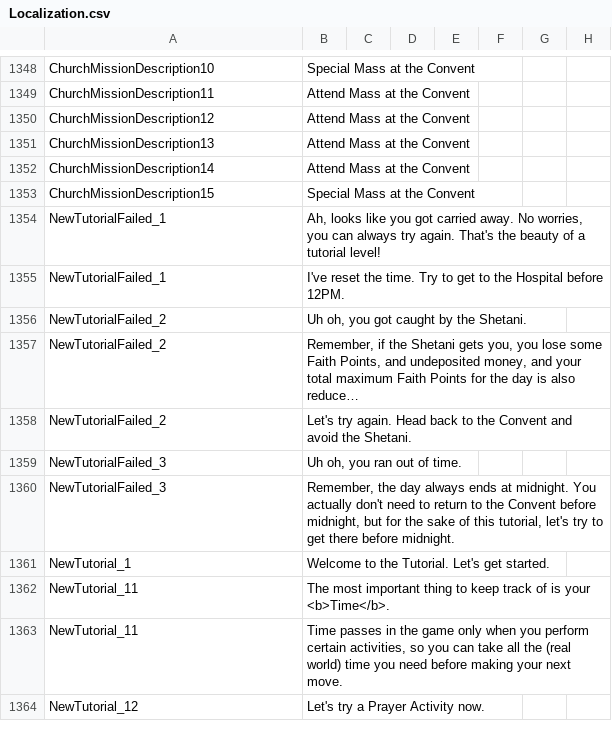
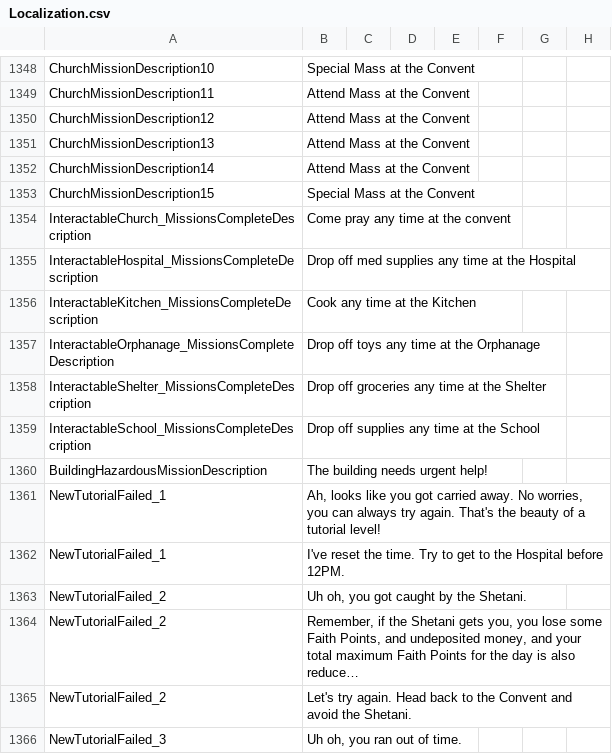
Before and after one commit to baddestguy/SainthoodStories, a CSV file: Assets/Resources/GameData/Localization.csv, drawn as a sheet; only a part is shown, gaps mark what is left out; the shorter side is filled out with more unchanged rows; long unchanged cells end in …; the diff names each change by its address in the sheet, - before the commit and + after, or states it on an @@ line.

Commit message:
Fixed end game missions and hazard shenanigans

```diff
--- a/Assets/Resources/GameData/Localization.csv
+++ b/Assets/Resources/GameData/Localization.csv
+row 1354: InteractableChurch_MissionsCompleteDescription | Come pray any time at the convent
+row 1355: InteractableHospital_MissionsCompleteDescription | Drop off med supplies any time at the Hospital
+row 1356: InteractableKitchen_MissionsCompleteDescription | Cook any time at the Kitchen
+row 1357: InteractableOrphanage_MissionsCompleteDescription | Drop off toys any time at the Orphanage
+row 1358: InteractableShelter_MissionsCompleteDescription | Drop off groceries any time at the Shelter
+row 1359: InteractableSchool_MissionsCompleteDescription | Drop off supplies any time at the School
+row 1360: BuildingHazardousMissionDescription | The building needs urgent help!
```
Also changed, not shown: Assets/Resources/GameData/CustomEvents.csv, 6 other files.
